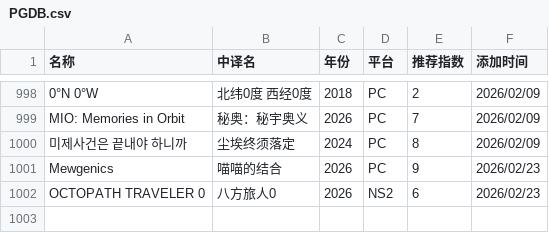
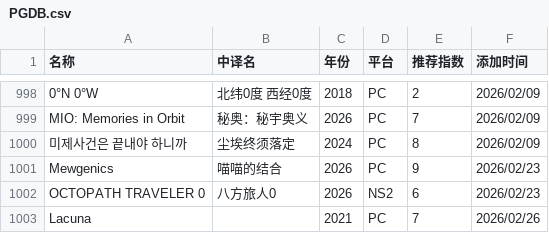
Before and after one commit to pqr-gaming/pqr-gaming.github.io, a CSV file: PGDB.csv, drawn as a sheet; only a part is shown, gaps mark what is left out.

Commit message:
add new entry

```diff
--- a/PGDB.csv
+++ b/PGDB.csv
@@ -1002 +1002,2 @@ Mewgenics,喵喵的结合,2026,PC,9,2026/02/23
 OCTOPATH TRAVELER 0,八方旅人0,2026,NS2,6,2026/02/23
+Lacuna,,2021,PC,7,2026/02/26
```
